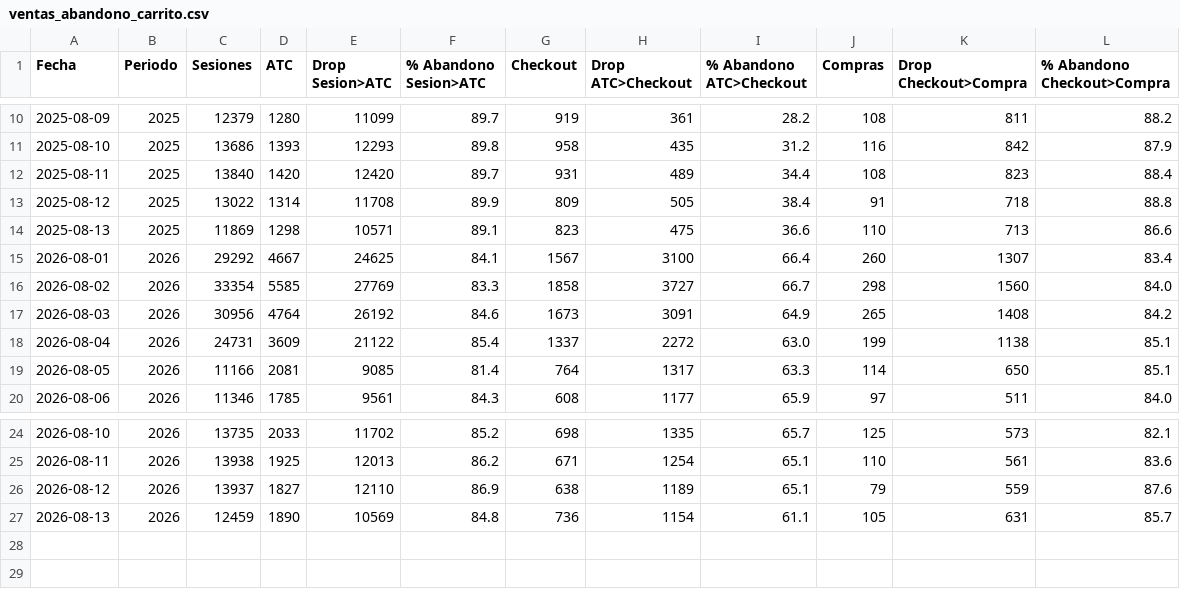
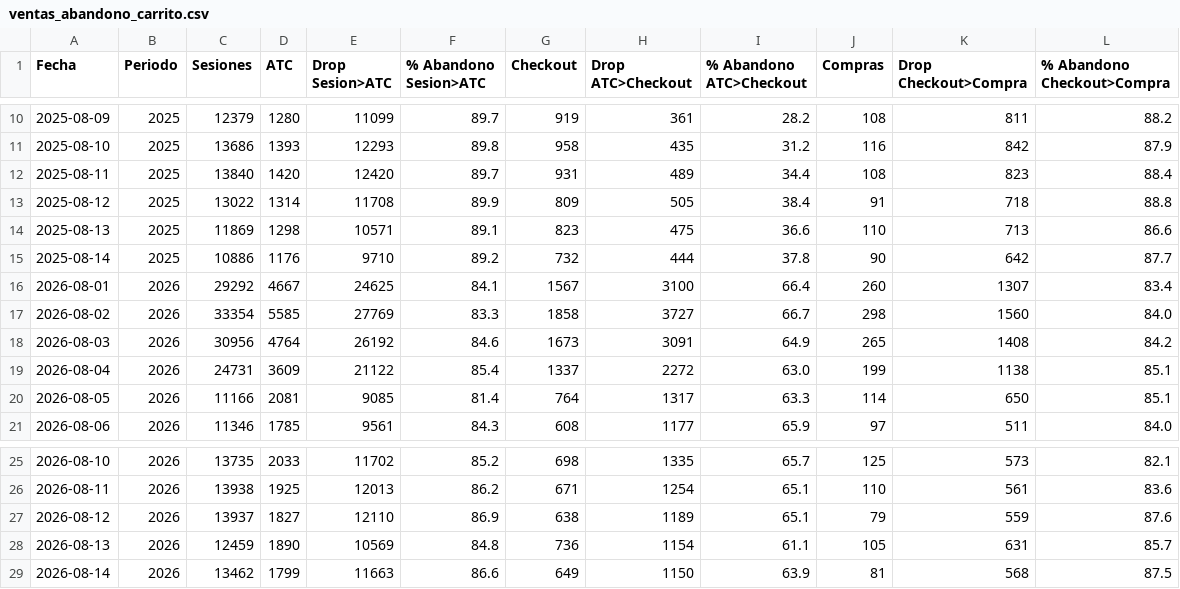
Before and after one commit to dquispepp/reporte-canontex, a CSV file: data/clarity/ventas_abandono_carrito.csv, drawn as a sheet; only a part is shown, gaps mark what is left out.

Commit message:
[AUTO] Sync CRO data 2026-08-15

```diff
--- a/data/clarity/ventas_abandono_carrito.csv
+++ b/data/clarity/ventas_abandono_carrito.csv
@@ -14,2 +14,3 @@
 2025-08-13,2025,11869,1298,10571,89.1,823,475,36.6,110,713,86.6
+2025-08-14,2025,10886,1176,9710,89.2,732,444,37.8,90,642,87.7
 2026-08-01,2026,29292,4667,24625,84.1,1567,3100,66.4,260,1307,83.4
@@ -27 +28,2 @@
 2026-08-13,2026,12459,1890,10569,84.8,736,1154,61.1,105,631,85.7
+2026-08-14,2026,13462,1799,11663,86.6,649,1150,63.9,81,568,87.5
```
Also changed, not shown: data/clarity/clarity_funnel.csv, data/clarity/clarity_paginas.csv, 4 other files.
